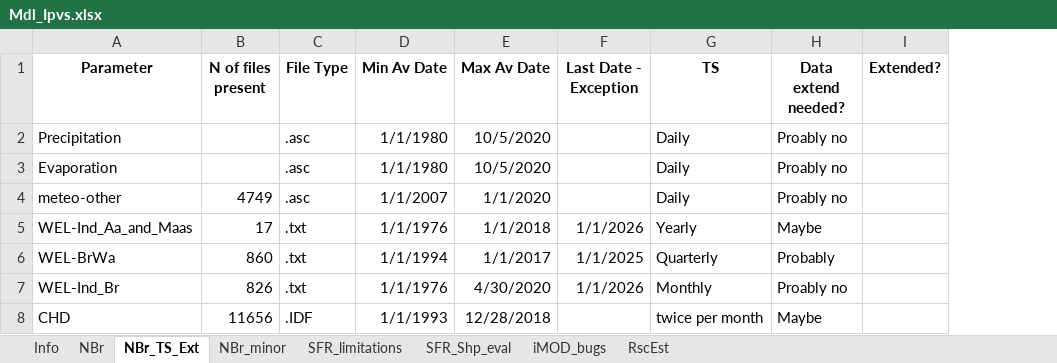
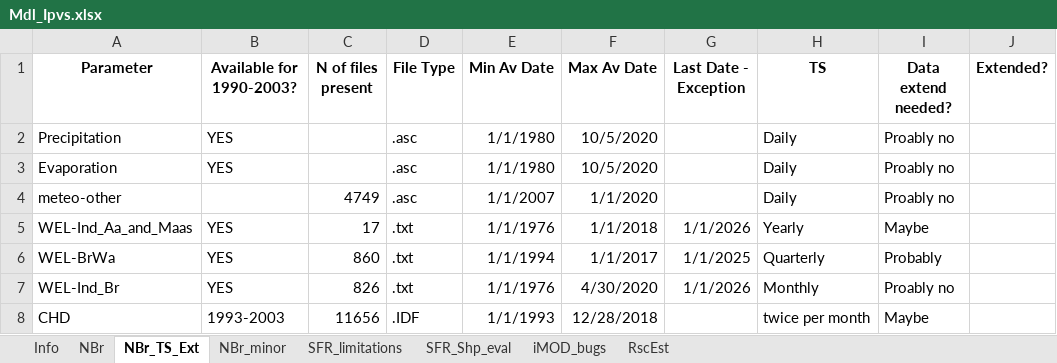
Before and after one commit to Ydrolog/WS_Mdl, an Excel workbook: Mng/Mdl_Ipvs.xlsx, sheet NBr_TS_Ext, drawn as a sheet; only a part is shown; values as stored, in another font and other column widths than the file's, no borders; charts and pictures and conditional formats not drawn; the diff names each change by its address in the sheet, - before the commit and + after, or states it on an @@ line.

```diff
--- a/Mng/Mdl_Ipvs.xlsx (sheet NBr_TS_Ext)
+++ b/Mng/Mdl_Ipvs.xlsx (sheet NBr_TS_Ext)
+column B (Available for 1990-2003?), rows 2-8: YES | YES |  | YES | YES | YES | 1993-2003
```
Also changed, not shown: sheet iMOD_bugs, charts or pictures, Mng/Acronyms.xlsx, 33 other files.
